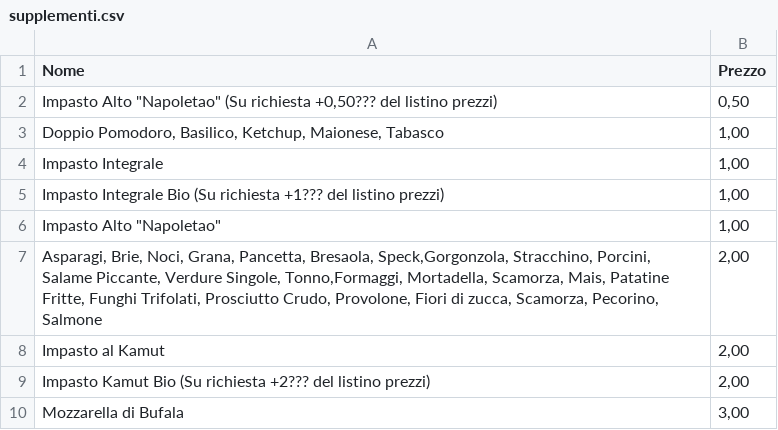
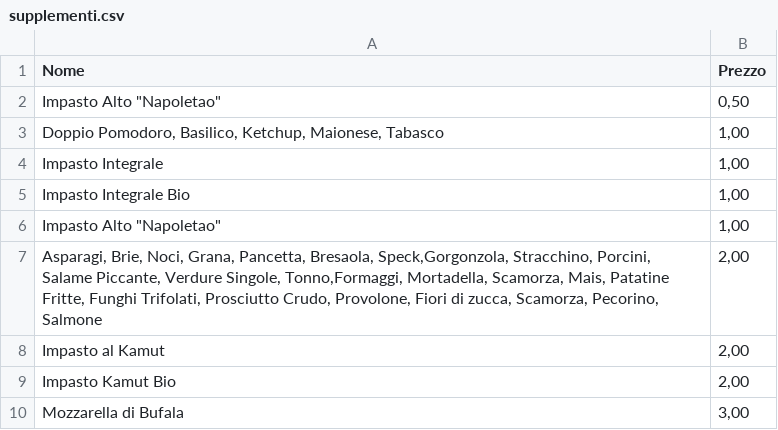
Before and after one commit to masca19/BestPizza, a CSV file: src/db/supplementi.csv, drawn as a sheet.

```diff
--- a/src/db/supplementi.csv
+++ b/src/db/supplementi.csv
@@ -1,6 +1,6 @@
 "Nome","Prezzo"
-"Impasto Alto ""Napoletao"" (Su richiesta +0,50??? del listino prezzi)","0,50"
+"Impasto Alto ""Napoletao""","0,50"
 "Doppio Pomodoro, Basilico, Ketchup, Maionese, Tabasco","1,00"
 "Impasto Integrale","1,00"
-"Impasto Integrale Bio (Su richiesta +1??? del listino prezzi)","1,00"
+"Impasto Integrale Bio","1,00"
 "Impasto Alto ""Napoletao""","1,00"
@@ -8,3 +8,3 @@
 "Impasto al Kamut","2,00"
-"Impasto Kamut Bio (Su richiesta +2??? del listino prezzi)","2,00"
+"Impasto Kamut Bio","2,00"
 "Mozzarella di Bufala","3,00"
```
Also changed, not shown: src/db/gnocco_calzoni.csv, src/db/pizzeClassiche.csv, 9 other files.
